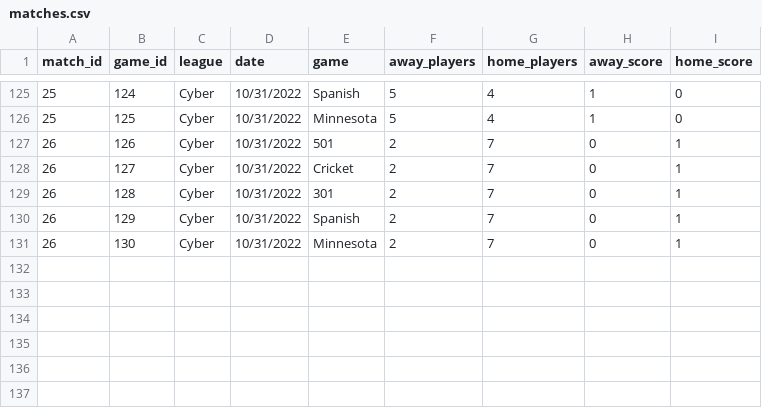
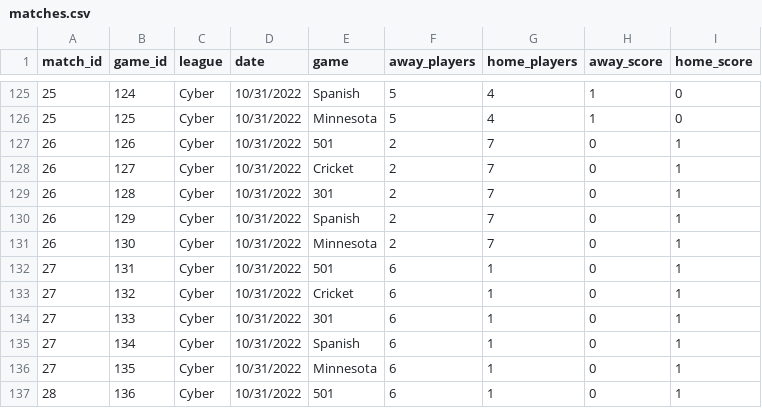
Before and after one commit to DMcDonough26/dart_elo, a CSV file: matches.csv, drawn as a sheet; only a part is shown, gaps mark what is left out; the diff names each change by its address in the sheet, - before the commit and + after, or states it on an @@ line.

Commit message:
Ratings correction for last minute match

```diff
--- a/matches.csv
+++ b/matches.csv
+row 132: 27 | 131 | Cyber | 10/31/2022 | 501 | 6 | 1 | 0 | 1
+row 133: 27 | 132 | Cyber | 10/31/2022 | Cricket | 6 | 1 | 0 | 1
+row 134: 27 | 133 | Cyber | 10/31/2022 | 301 | 6 | 1 | 0 | 1
+row 135: 27 | 134 | Cyber | 10/31/2022 | Spanish | 6 | 1 | 0 | 1
+row 136: 27 | 135 | Cyber | 10/31/2022 | Minnesota | 6 | 1 | 0 | 1
+row 137: 28 | 136 | Cyber | 10/31/2022 | 501 | 6 | 1 | 0 | 1
```
Also changed, not shown: players.csv, 1 other file.
